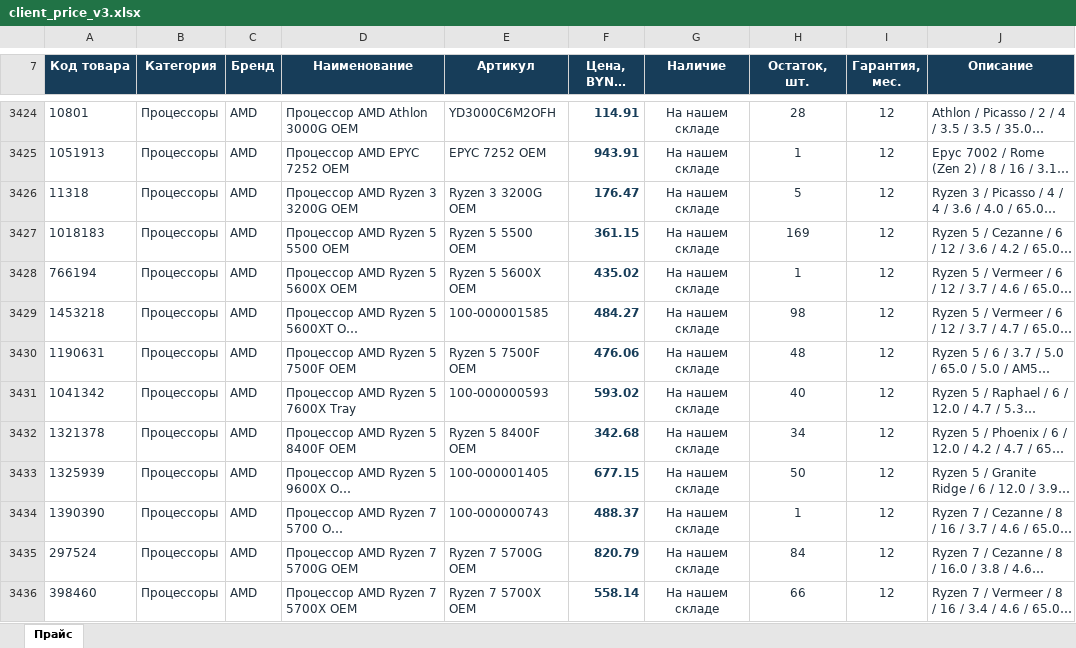
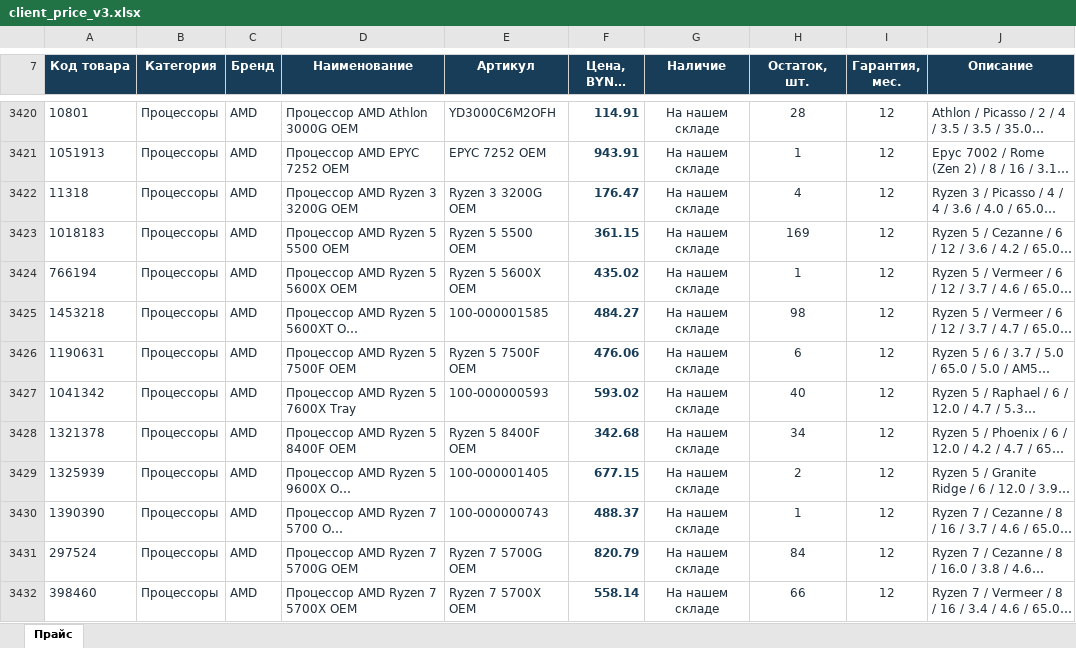
Before and after one commit to melomrock-art/onliner-feed-public, an Excel workbook: client_price_v3.xlsx, sheet Прайс, drawn as a sheet; only a part is shown, gaps mark what is left out; long unchanged cells end in …; values as stored, in another font and other column widths than the file's, no borders; table styles not drawn; addresses are those after the commit; the diff covers the shown part only; the diff names each change by its address in the sheet, - before the commit and + after, or states it on an @@ line.

```diff
--- a/client_price_v3.xlsx (sheet Прайс)
+++ b/client_price_v3.xlsx (sheet Прайс)
-H3422 (Остаток, шт.): 5
+H3422 (Остаток, шт.): 4
-H3426 (Остаток, шт.): 48
+H3426 (Остаток, шт.): 6
-H3429 (Остаток, шт.): 50
+H3429 (Остаток, шт.): 2
```
Also changed, not shown: 13 added rows, 22 removed rows and 220 edited cells elsewhere in this sheet, 2 other files.
